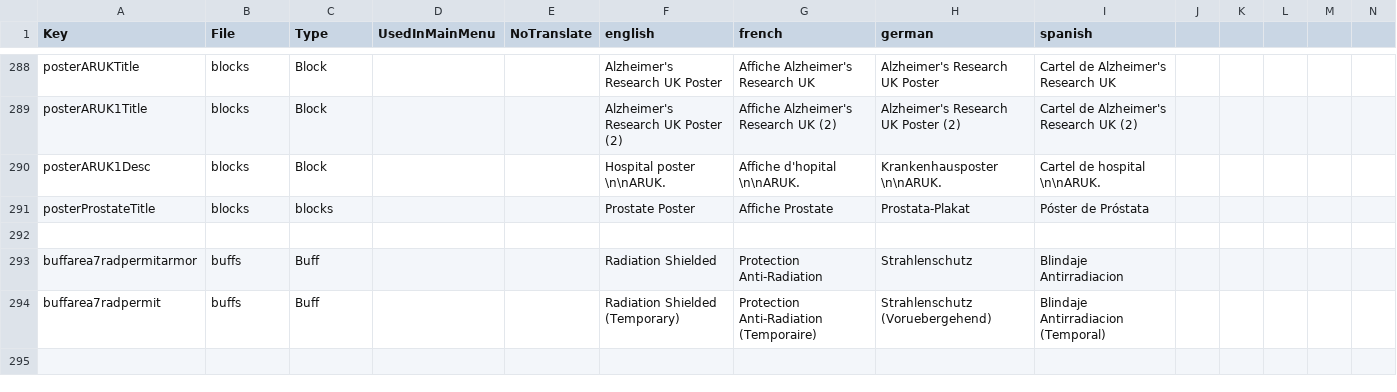
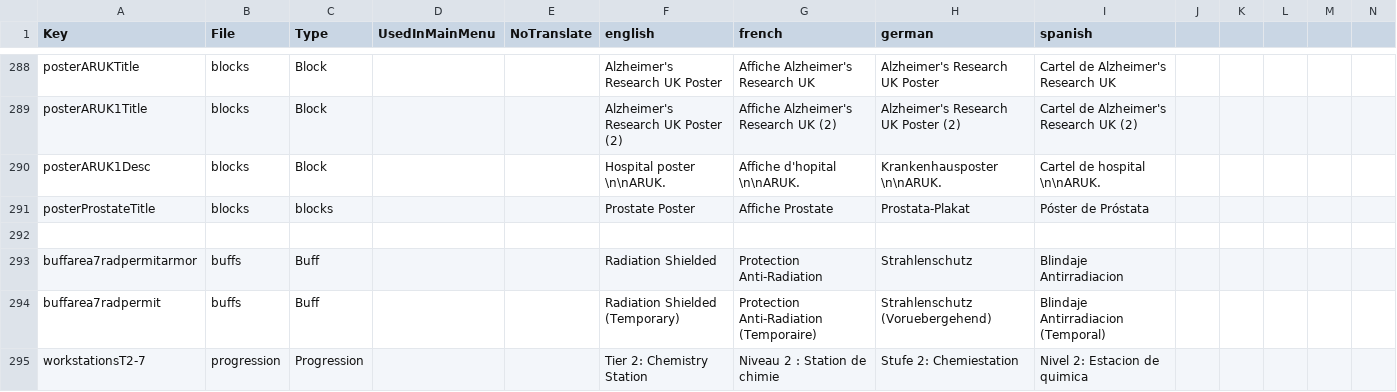
Before and after one commit to Frilioth/FrilArea7Challenge, a CSV file: Mods/FrilArea7Challenge/Config/Localization.csv, drawn as a sheet; only a part is shown, gaps mark what is left out; rows hold the shown columns only; the diff names each change by its address in the sheet, - before the commit and + after, or states it on an @@ line.

```diff
--- a/Mods/FrilArea7Challenge/Config/Localization.csv
+++ b/Mods/FrilArea7Challenge/Config/Localization.csv
+row 295: workstationsT2-7 | progression | Progression |  |  | Tier 2: Chemistry Station | Niveau 2 : Station de chimie | Stufe 2: Chemiestation | Nivel 2: Estacion de quimica
```
Also changed, not shown: 17 other files.
